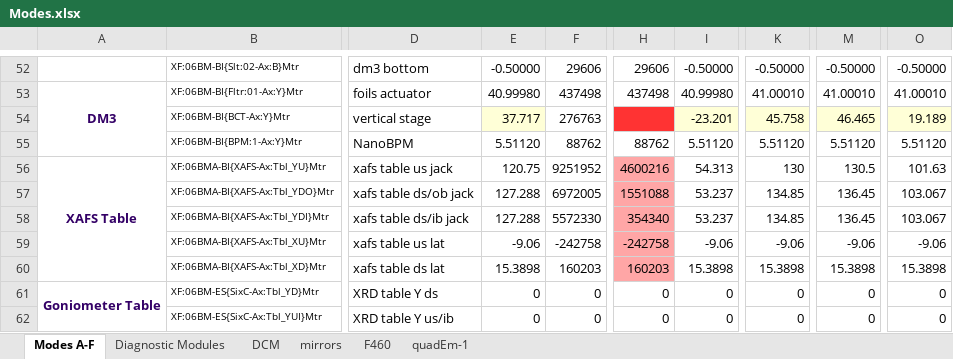
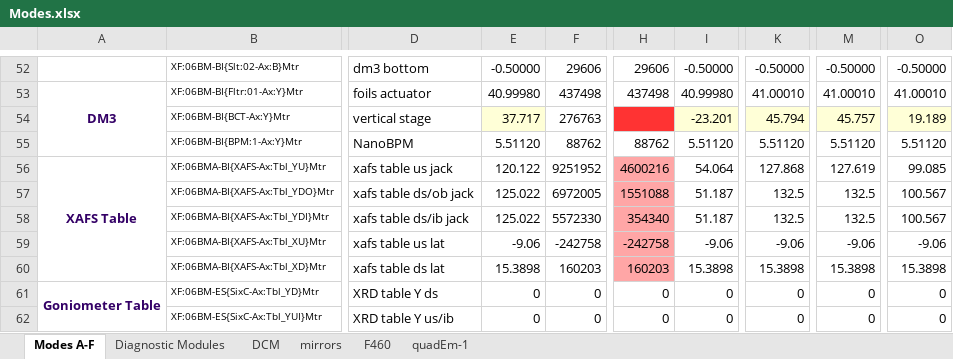
Before and after one commit to NSLS2/bmm-profile-collection, an Excel workbook: startup/lookup_table/Modes.xlsx, sheet Modes A-F, drawn as a sheet; only a part is shown, gaps mark what is left out; values as stored, in another font and other column widths than the file's, no borders; the diff names each change by its address in the sheet, - before the commit and + after, or states it on an @@ line.

```diff
--- a/startup/lookup_table/Modes.xlsx (sheet Modes A-F)
+++ b/startup/lookup_table/Modes.xlsx (sheet Modes A-F)
-K54: 45.758
+K54: 45.794
-M54: 46.465
+M54: 45.757
-E56: 120.75
+E56: 120.122
-I56: 54.313
+I56: 54.064
-K56: 130
+K56: 127.868
-M56: 130.5
+M56: 127.619
-O56: 101.63
+O56: 99.085
-E57:E58: 127.288
+E57:E58: 125.022
-I57:I58: 53.237
+I57:I58: 51.187
-K57:K58: 134.85
+K57:K58: 132.5
-M57:M58: 136.45
+M57:M58: 132.5
-O57:O58: 103.067
+O57:O58: 100.567
```
Also changed, not shown: sheet mirrors, sheet Diagnostic Modules, startup/standards/standards.xlsx, 9 other files.
